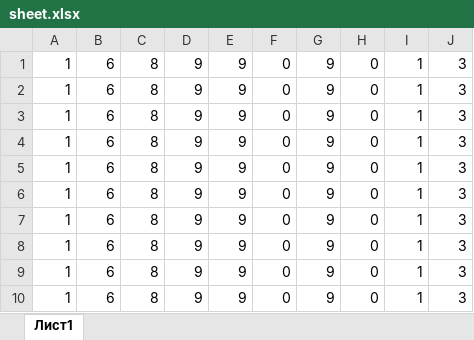
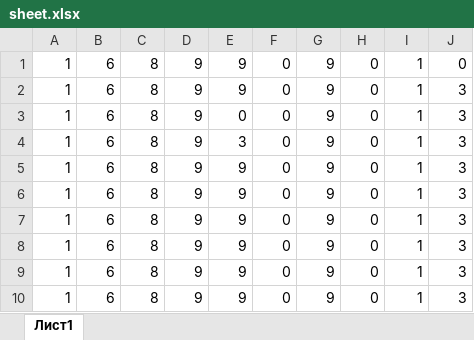
Before and after one commit to AverkinaNastya/LR14, an Excel workbook: sheet.xlsx, sheet Лист1, drawn as a sheet; values as stored, in another font and other column widths than the file's, no borders; removed rows and columns are numbered as before the commit, all else as after; the diff names each change by its address in the sheet, - before the commit and + after, or states it on an @@ line.

```diff
--- a/sheet.xlsx (sheet Лист1)
+++ b/sheet.xlsx (sheet Лист1)
+row 1: 1 | 6 | 8 | 9 | 9 | 0 | 9 | 0 | 1 | 0
-E3: 9
+E3: 0
-E4: 9
+E4: 3
-row 4: 1 | 6 | 8 | 9 | 9 | 0 | 9 | 0 | 1 | 3
```
Also changed, not shown: 6 other files.
